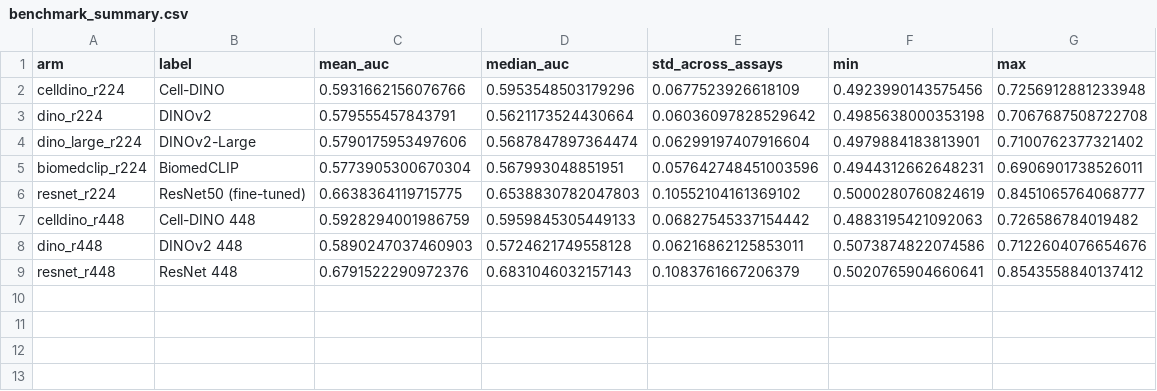
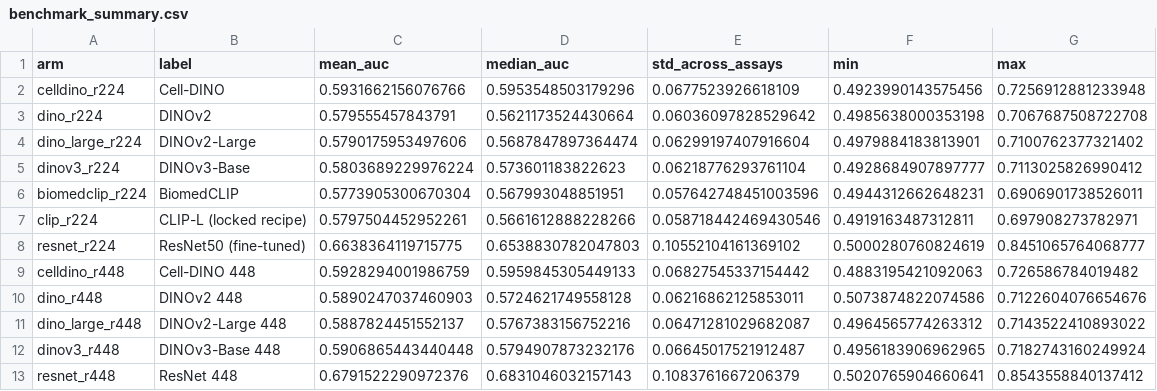
Before and after one commit to Robi97-singh/bioactive, a CSV file: results_showcase/benchmark_figures/benchmark_summary.csv, drawn as a sheet; the diff names each change by its address in the sheet, - before the commit and + after, or states it on an @@ line.

Commit message:
Add DINOv3-Base and CLIP-L (locked recipe) to all cross-model figures (A,B,C,E,F,G,H); independently backfilled test_preds.csv/test_labels.csv for both arms via retrained heads, verified to floating-point precision; updated 7-arm Friedman/Nemenyi (chi2=62.53, p=1.38e-11)

```diff
--- a/results_showcase/benchmark_figures/benchmark_summary.csv
+++ b/results_showcase/benchmark_figures/benchmark_summary.csv
+row 5: dinov3_r224 | DINOv3-Base | 0.5803689229976224 | 0.573601183822623 | 0.06218776293761104 | 0.4928684907897777 | 0.7113025826990412
+row 7: clip_r224 | CLIP-L (locked recipe) | 0.5797504452952261 | 0.5661612888228266 | 0.058718442469430546 | 0.4919163487312811 | 0.697908273782971
+row 11: dino_large_r448 | DINOv2-Large 448 | 0.5887824451552137 | 0.5767383156752216 | 0.06471281029682087 | 0.4964565774263312 | 0.7143522410893022
+row 12: dinov3_r448 | DINOv3-Base 448 | 0.5906865443440448 | 0.5794907873232176 | 0.06645017521912487 | 0.4956183906962965 | 0.7182743160249924
```
Also changed, not shown: results_showcase/benchmark_figures/nemenyi_pvalues.csv, 9 other files.
